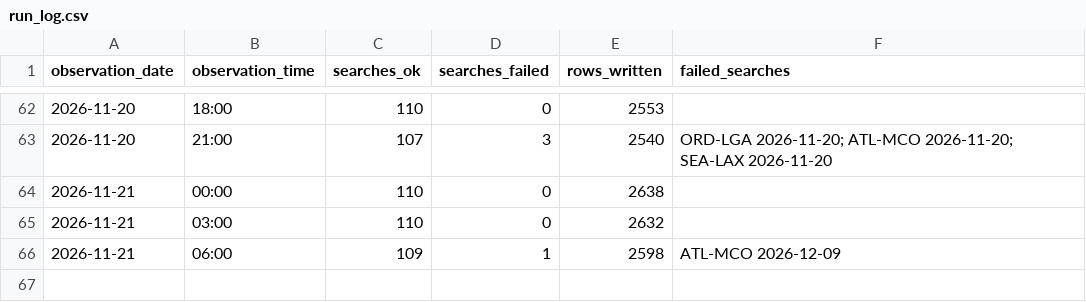
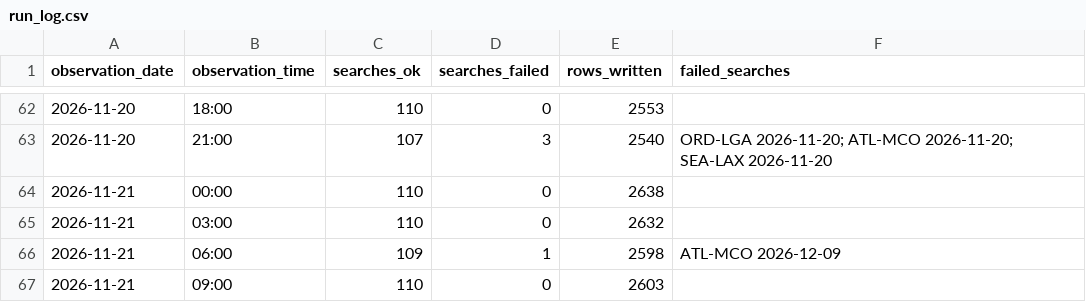
Before and after one commit to avaiwashita1/flight-price-tracker, a CSV file: data/run_log.csv, drawn as a sheet; only a part is shown, gaps mark what is left out.

Commit message:
Add observations 2026-11-21 17:10

```diff
--- a/data/run_log.csv
+++ b/data/run_log.csv
@@ -66 +66,2 @@ observation_date,observation_time,searches_ok,searches_failed,rows_written,faile
 2026-11-21,06:00,109,1,2598,ATL-MCO 2026-12-09
+2026-11-21,09:00,110,0,2603,
```
Also changed, not shown: 1 other file.
